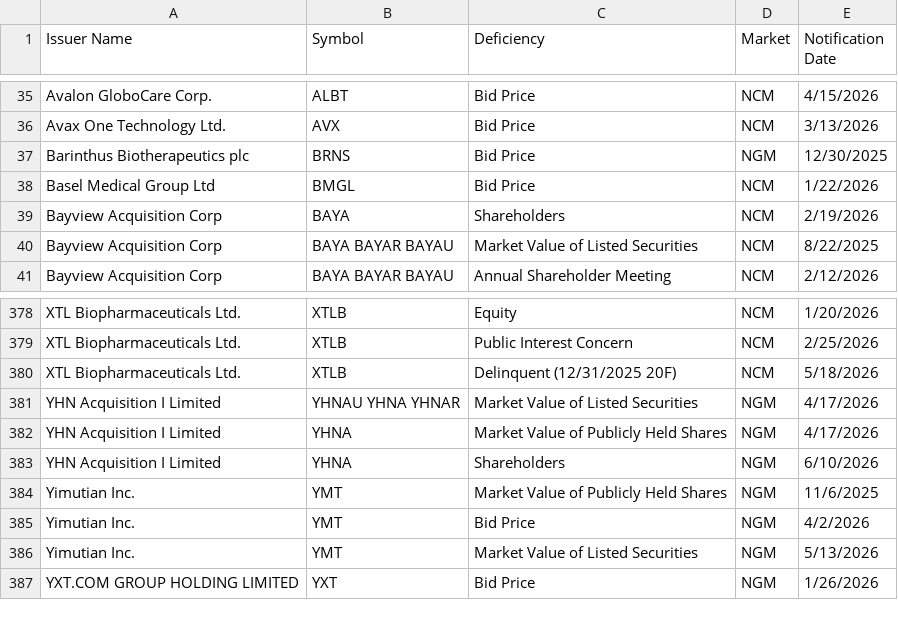
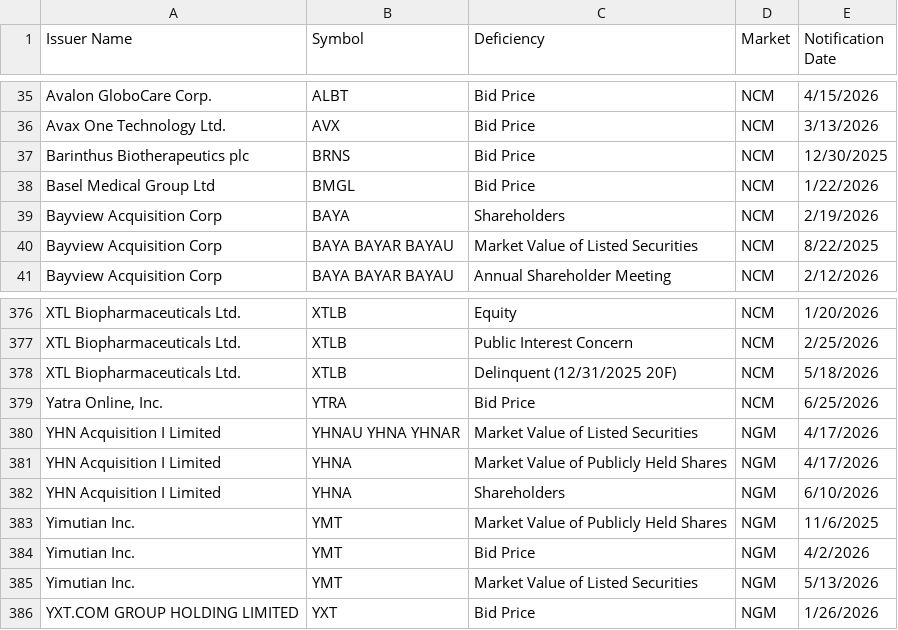
Before and after one commit to ieattokens/noncompliance, a CSV file: noncompliance.csv, drawn as a sheet; only a part is shown, gaps mark what is left out; the diff covers the shown part only.

```diff
--- a/noncompliance.csv
+++ b/noncompliance.csv
@@ -36,3 +36,3 @@
 "Avax One Technology Ltd.","AVX","Bid Price","NCM","3/13/2026"
-"Barinthus Biotherapeutics plc","BRNS","Bid Price","NGM","12/30/2025"
+"Barinthus Biotherapeutics plc","BRNS","Bid Price","NCM","12/30/2025"
 "Basel Medical Group Ltd","BMGL","Bid Price","NCM","1/22/2026"
@@ -380,2 +378,3 @@
 "XTL Biopharmaceuticals Ltd.","XTLB","Delinquent (12/31/2025 20F)","NCM","5/18/2026"
+"Yatra Online, Inc.","YTRA","Bid Price","NCM","6/25/2026"
 "YHN Acquisition I Limited","YHNAU YHNA YHNAR","Market Value of Listed Securities","NGM","4/17/2026"
```
Also changed, not shown: 2 added rows and 4 removed rows elsewhere in this file.
